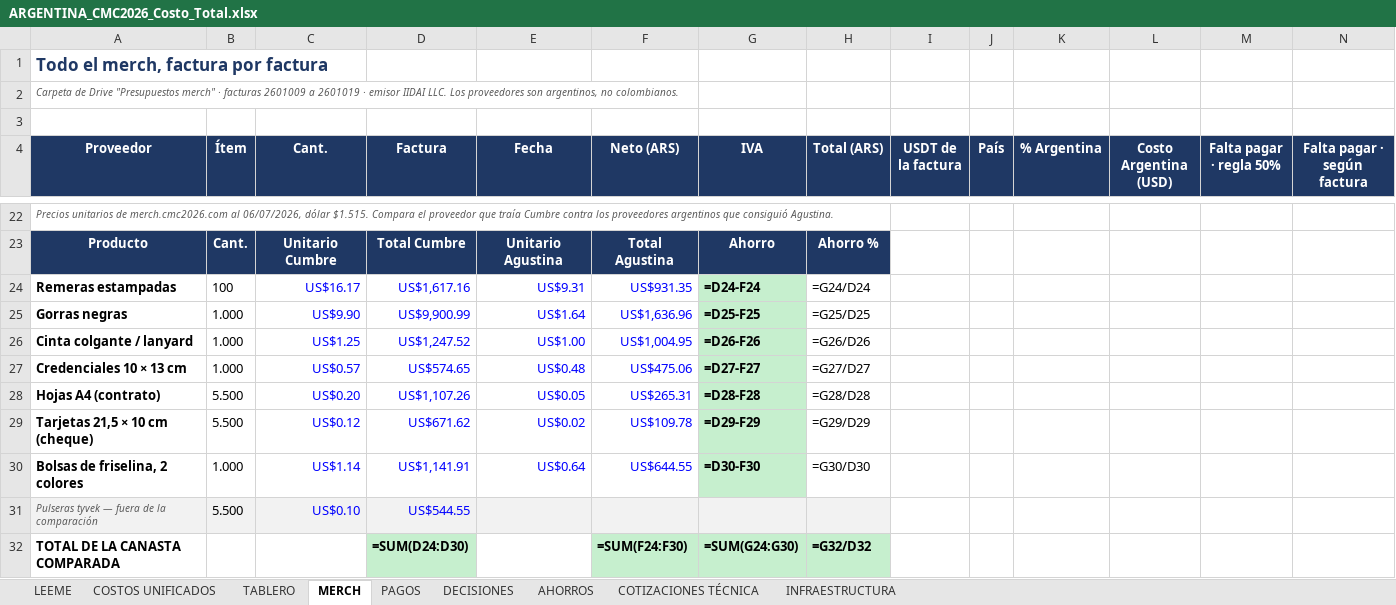
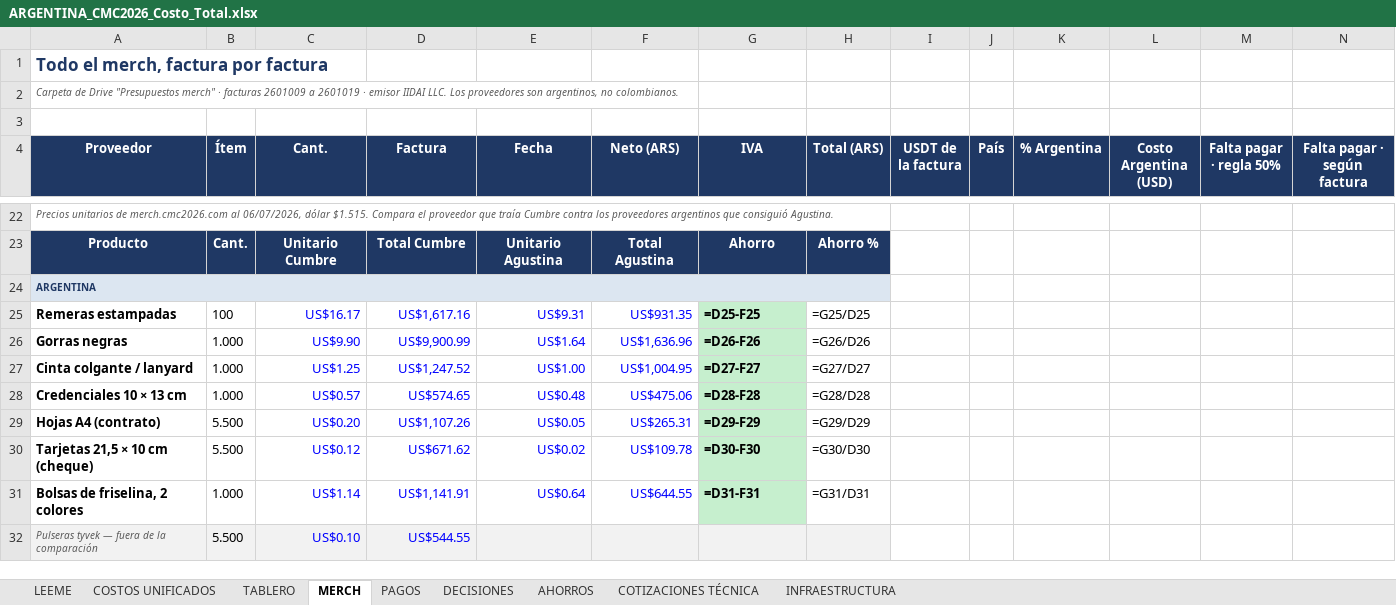
Before and after one commit to aguslorenzo369/aura-productions, an Excel workbook: ops/finanzas/ARGENTINA_CMC2026_Costo_Total.xlsx, sheet MERCH, drawn as a sheet; only a part is shown, gaps mark what is left out; values as stored, in another font and other column widths than the file's, no borders; formulas without a stored value are shown as written; removed rows and columns are numbered as before the commit, all else as after; rows hold the shown columns only; the diff covers the shown part only; the diff names each change by its address in the sheet, - before the commit and + after, or states it on an @@ line.

```diff
--- a/ops/finanzas/ARGENTINA_CMC2026_Costo_Total.xlsx (sheet MERCH)
+++ b/ops/finanzas/ARGENTINA_CMC2026_Costo_Total.xlsx (sheet MERCH)
+row 24: ARGENTINA
-G25 (IVA): =D24-F24
+G25 (IVA): =D25-F25
-H25 (Total (ARS)): =G24/D24
+H25 (Total (ARS)): =G25/D25
-G26 (IVA): =D25-F25
+G26 (IVA): =D26-F26
-H26 (Total (ARS)): =G25/D25
+H26 (Total (ARS)): =G26/D26
-G27 (IVA): =D26-F26
+G27 (IVA): =D27-F27
-H27 (Total (ARS)): =G26/D26
+H27 (Total (ARS)): =G27/D27
-G28 (IVA): =D27-F27
+G28 (IVA): =D28-F28
-H28 (Total (ARS)): =G27/D27
+H28 (Total (ARS)): =G28/D28
-G29 (IVA): =D28-F28
+G29 (IVA): =D29-F29
-H29 (Total (ARS)): =G28/D28
+H29 (Total (ARS)): =G29/D29
-G30 (IVA): =D29-F29
+G30 (IVA): =D30-F30
-H30 (Total (ARS)): =G29/D29
+H30 (Total (ARS)): =G30/D30
-G31 (IVA): =D30-F30
+G31 (IVA): =D31-F31
-H31 (Total (ARS)): =G30/D30
+H31 (Total (ARS)): =G31/D31
-row 32: TOTAL DE LA CANASTA COMPARADA |  |  | =SUM(D24:D30) |  | =SUM(F24:F30) | =SUM(G24:G30) | =G32/D32
```
Also changed, not shown: 11 added rows and 1 edited cell elsewhere in this sheet, sheet PAGOS, sheet COSTOS UNIFICADOS, 4 other files.
